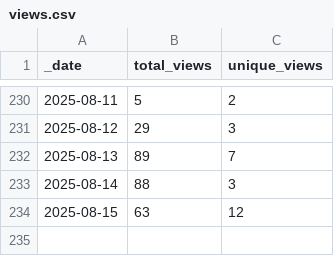
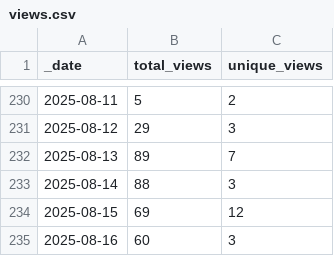
Before and after one commit to korbinib/NMRLipids.github.io, a CSV file: traffic/views.csv, drawn as a sheet; only a part is shown, gaps mark what is left out.

Commit message:
GitHub traffic

```diff
--- a/traffic/views.csv
+++ b/traffic/views.csv
@@ -233,2 +233,3 @@ _date,total_views,unique_views
 2025-08-14,88,3
-2025-08-15,63,12
+2025-08-15,69,12
+2025-08-16,60,3
```
Also changed, not shown: 1 other file.
